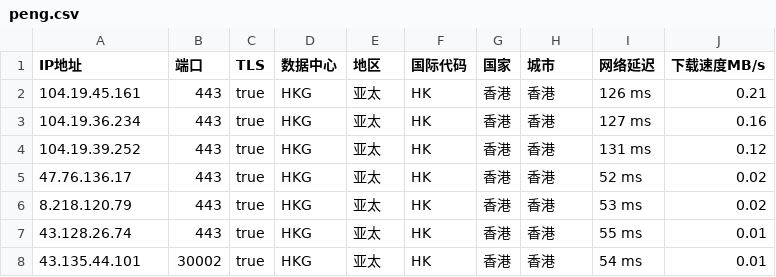
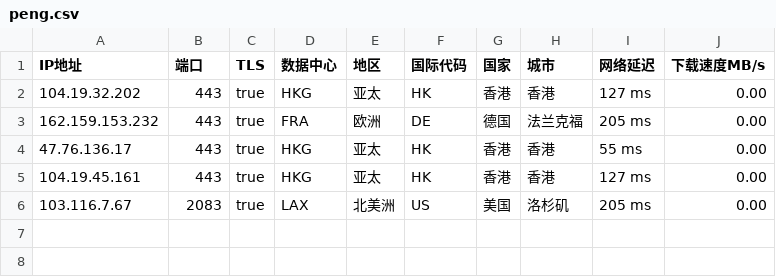
Before and after one commit to CEG1225/peng, a CSV file: peng.csv, drawn as a sheet.

Commit message:
PENG

```diff
--- a/peng.csv
+++ b/peng.csv
@@ -1,8 +1,6 @@
 IP地址,端口,TLS,数据中心,地区,国际代码,国家,城市,网络延迟,下载速度MB/s
-104.19.45.161,443,true,HKG,亚太,HK,香港,香港,126 ms,0.21
-104.19.36.234,443,true,HKG,亚太,HK,香港,香港,127 ms,0.16
-104.19.39.252,443,true,HKG,亚太,HK,香港,香港,131 ms,0.12
-47.76.136.17,443,true,HKG,亚太,HK,香港,香港,52 ms,0.02
-8.218.120.79,443,true,HKG,亚太,HK,香港,香港,53 ms,0.02
-43.128.26.74,443,true,HKG,亚太,HK,香港,香港,55 ms,0.01
-43.135.44.101,30002,true,HKG,亚太,HK,香港,香港,54 ms,0.01
+104.19.32.202,443,true,HKG,亚太,HK,香港,香港,127 ms,0.00
+162.159.153.232,443,true,FRA,欧洲,DE,德国,法兰克福,205 ms,0.00
+47.76.136.17,443,true,HKG,亚太,HK,香港,香港,55 ms,0.00
+104.19.45.161,443,true,HKG,亚太,HK,香港,香港,127 ms,0.00
+103.116.7.67,2083,true,LAX,北美洲,US,美国,洛杉矶,205 ms,0.00
```
